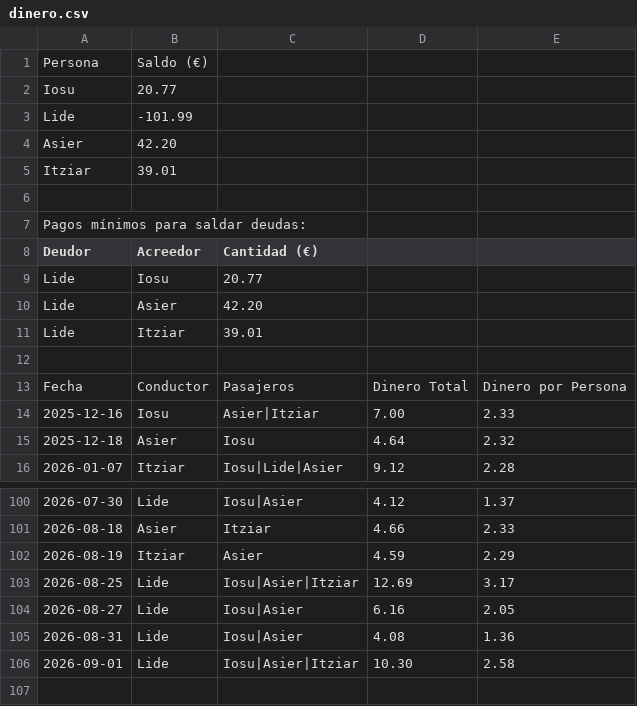
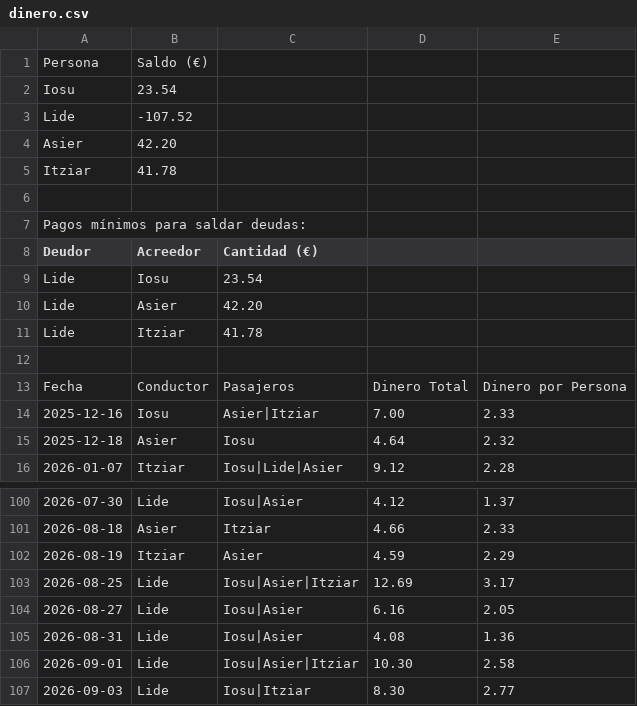
Before and after one commit to iosugomez/kotxea-backend, a CSV file: datos/dinero.csv, drawn as a sheet; only a part is shown, gaps mark what is left out.

Commit message:
Update dinero.csv 2026-09-07T08:48:56.309765

```diff
--- a/datos/dinero.csv
+++ b/datos/dinero.csv
@@ -1,6 +1,6 @@
 Persona,Saldo (€)
-Iosu,20.77
-Lide,-101.99
+Iosu,23.54
+Lide,-107.52
 Asier,42.20
-Itziar,39.01
+Itziar,41.78
 
@@ -8,5 +8,5 @@ Pagos mínimos para saldar deudas:
 Deudor,Acreedor,Cantidad (€)
-Lide,Iosu,20.77
+Lide,Iosu,23.54
 Lide,Asier,42.20
-Lide,Itziar,39.01
+Lide,Itziar,41.78
 
@@ -106 +106,2 @@ Fecha,Conductor,Pasajeros,Dinero Total,Dinero por Persona
 2026-09-01,Lide,"Iosu|Asier|Itziar",10.30,2.58
+2026-09-03,Lide,"Iosu|Itziar",8.30,2.77
```
